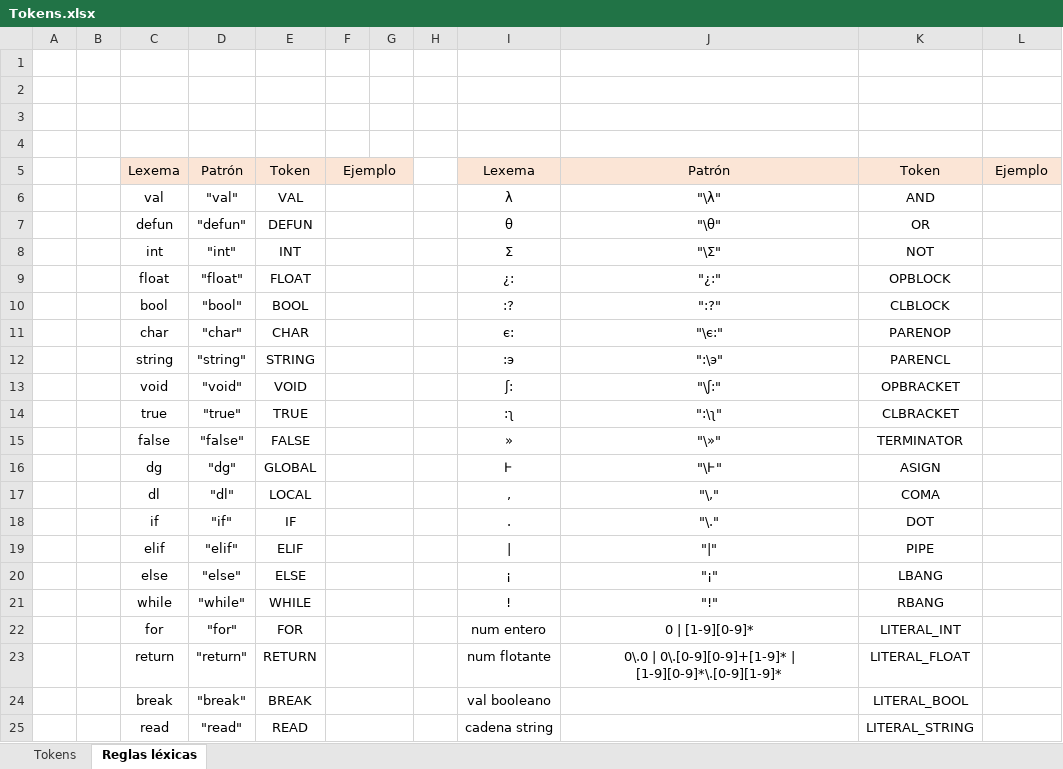
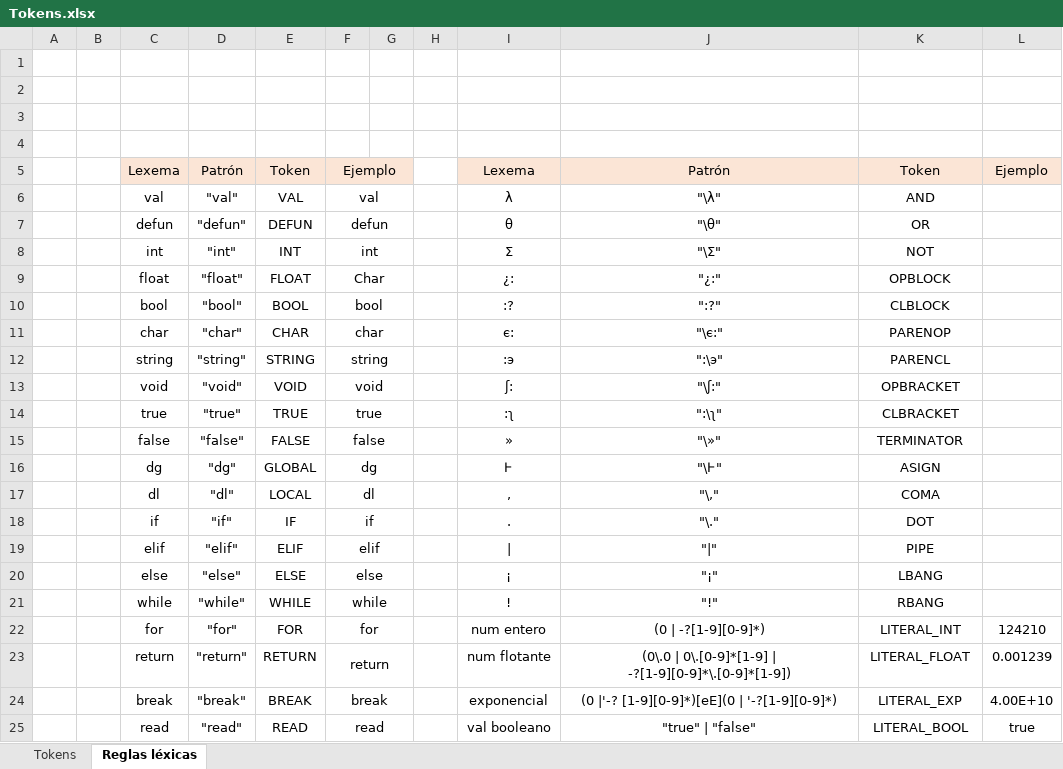
Before and after one commit to HeldyisAE/PY1_CompiladoresEInterpretes, an Excel workbook: Programa/Tokens.xlsx, sheet Reglas léxicas, drawn as a sheet; only a part is shown; values as stored, in another font and other column widths than the file's, no borders; the diff covers the shown part only; the diff names each change by its address in the sheet, - before the commit and + after, or states it on an @@ line.

Commit message:
Termina la tabla de reglas léxicas

```diff
--- a/Programa/Tokens.xlsx (sheet Reglas léxicas)
+++ b/Programa/Tokens.xlsx (sheet Reglas léxicas)
-F6: (empty)
+F6: val
-F7: (empty)
+F7: defun
-F8: (empty)
+F8: int
-F9: (empty)
+F9: Char
-F10: (empty)
+F10: bool
-F11: (empty)
+F11: char
-F12: (empty)
+F12: string
-F13: (empty)
+F13: void
-F14: (empty)
+F14: true
-F15: (empty)
+F15: false
-F16: (empty)
+F16: dg
-F17: (empty)
+F17: dl
-F18: (empty)
+F18: if
-F19: (empty)
+F19: elif
-F20: (empty)
+F20: else
-F21: (empty)
+F21: while
-F22: (empty)
+F22: for
-J22: 0 | [1-9][0-9]*
+J22: (0 | -?[1-9][0-9]*)
-L22: (empty)
+L22: 124210
-F23: (empty)
+F23: return
-J23: 0\.0 | 0\.[0-9][0-9]+[1-9]* | [1-9][0-9]*\.[0-9][1-9]*
+J23: (0\.0 | 0\.[0-9]*[1-9] | -?[1-9][0-9]*\.[0-9]*[1-9])
-L23: (empty)
+L23: 0.001239
-F24: (empty)
+F24: break
-I24: val booleano
+I24: exponencial
-J24: (empty)
+J24: (0 |'-? [1-9][0-9]*)[eE](0 | '-?[1-9][0-9]*)
-K24: LITERAL_BOOL
+K24: LITERAL_EXP
-L24: (empty)
+L24: 4.00E+10
-F25: (empty)
+F25: read
-I25: cadena string
+I25: val booleano
-J25: (empty)
+J25: "true" | "false"
-K25: LITERAL_STRING
+K25: LITERAL_BOOL
-L25: (empty)
+L25: true
```
Also changed, not shown: 26 edited cells elsewhere in this sheet, sheet Tokens, 2 other files.
